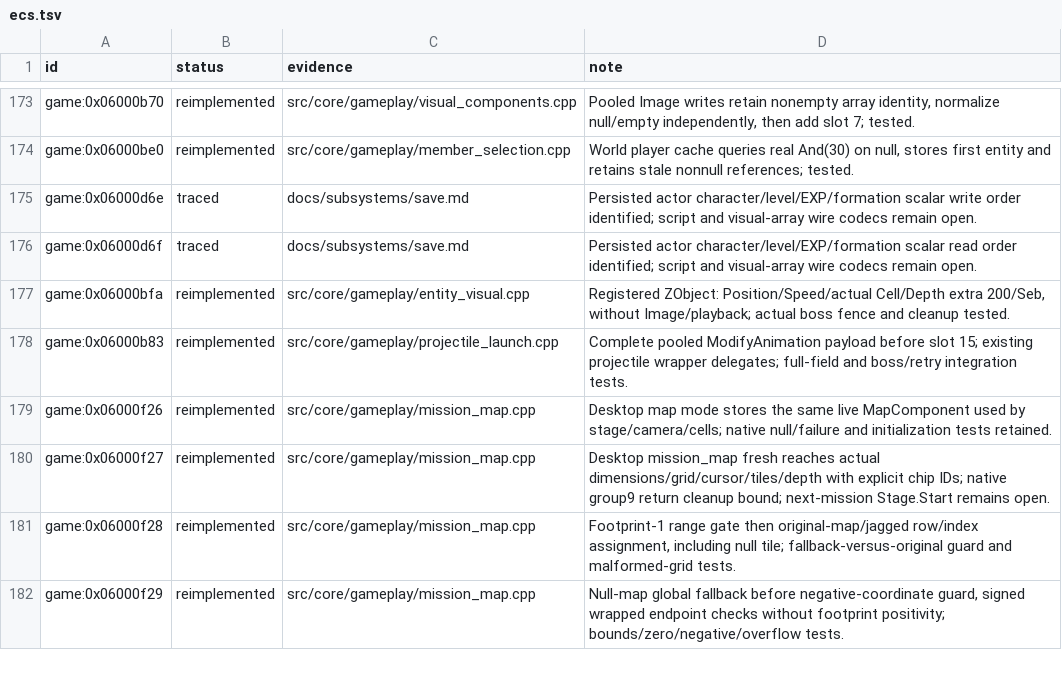
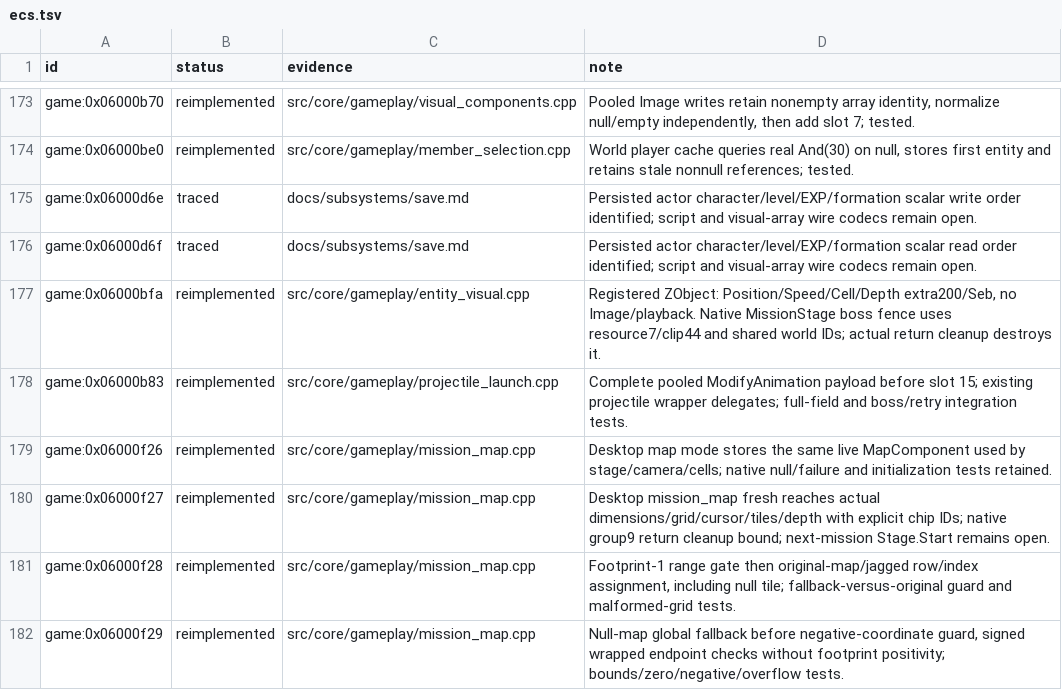
Before and after one commit to Tim-campy/magicians-saga-port, a TSV file: re/status/ecs.tsv, drawn as a sheet; only a part is shown, gaps mark what is left out.

```diff
--- a/re/status/ecs.tsv
+++ b/re/status/ecs.tsv
@@ -176,3 +176,3 @@ game:0x06000d6e	traced	docs/subsystems/save.md	Persisted actor character/level/E
 game:0x06000d6f	traced	docs/subsystems/save.md	Persisted actor character/level/EXP/formation scalar read order identified; script and visual-array wire codecs remain open.
-game:0x06000bfa	reimplemented	src/core/gameplay/entity_visual.cpp	Registered ZObject: Position/Speed/actual Cell/Depth extra 200/Seb, without Image/playback; actual boss fence and cleanup tested.
+game:0x06000bfa	reimplemented	src/core/gameplay/entity_visual.cpp	Registered ZObject: Position/Speed/Cell/Depth extra200/Seb, no Image/playback. Native MissionStage boss fence uses resource7/clip44 and shared world IDs; actual return cleanup destroys it.
 game:0x06000b83	reimplemented	src/core/gameplay/projectile_launch.cpp	Complete pooled ModifyAnimation payload before slot 15; existing projectile wrapper delegates; full-field and boss/retry integration tests.
```
Also changed, not shown: re/status/combat.tsv, 16 other files.
